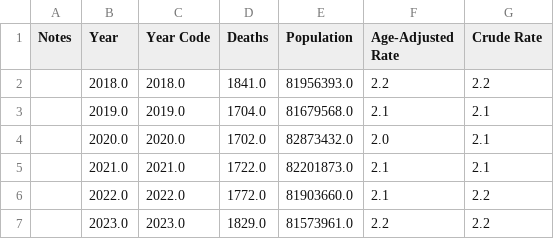
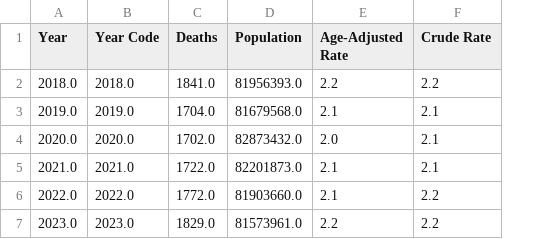
Before and after one commit to shivaak67/cancer-analysis, a CSV file: data/processed/cleaned_cancer_data.csv, drawn as a sheet; the diff names each change by its address in the sheet, - before the commit and + after, or states it on an @@ line.

Commit message:
Update cleaned data

```diff
--- a/data/processed/cleaned_cancer_data.csv
+++ b/data/processed/cleaned_cancer_data.csv
-column A (Notes), empty
```
